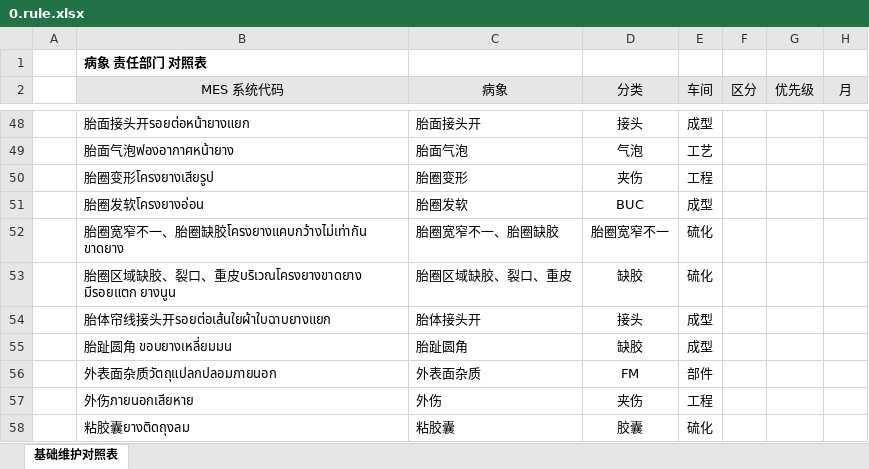
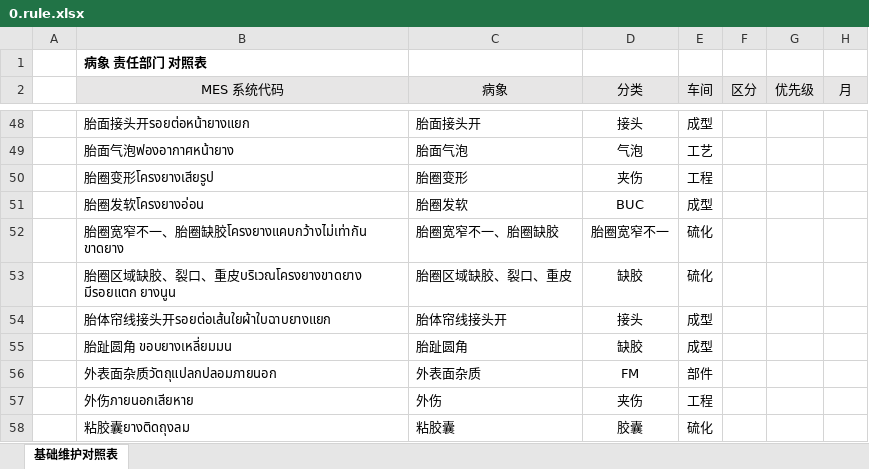
Before and after one commit to glowhuizhang-png/mes-trace, an Excel workbook: data/0.rule.xlsx, sheet 基础维护对照表, drawn as a sheet; only a part is shown, gaps mark what is left out; values as stored, in another font and other column widths than the file's, no borders; conditional formats not drawn; the diff names each change by its address in the sheet, - before the commit and + after, or states it on an @@ line.

Commit message:
更新数据

```diff
--- a/data/0.rule.xlsx (sheet 基础维护对照表)
+++ b/data/0.rule.xlsx (sheet 基础维护对照表)
-C54 (病象): 胎体接头开
+C54 (病象): 胎体帘线接头开
```
